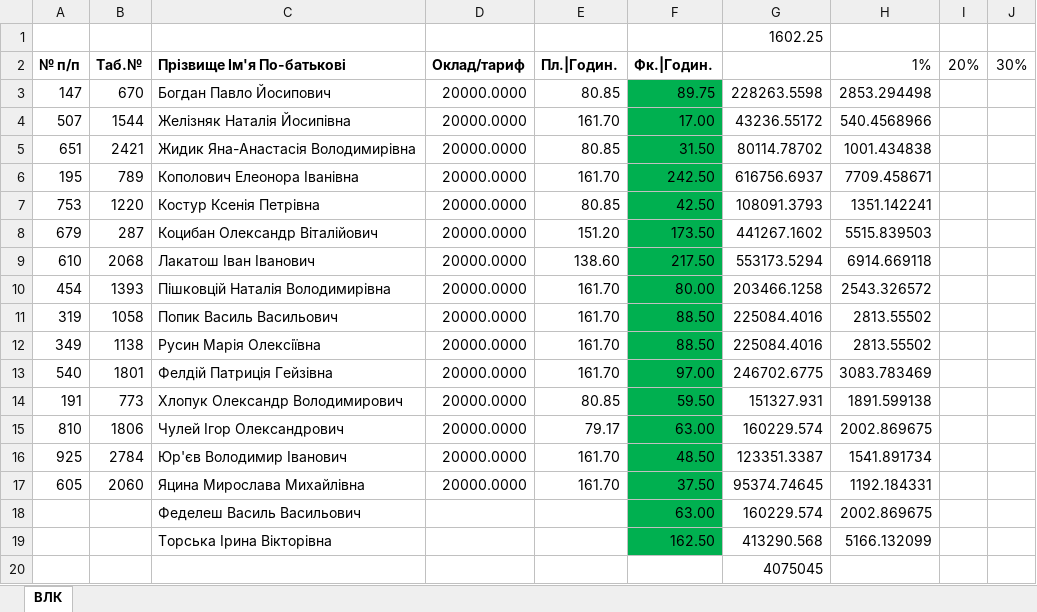
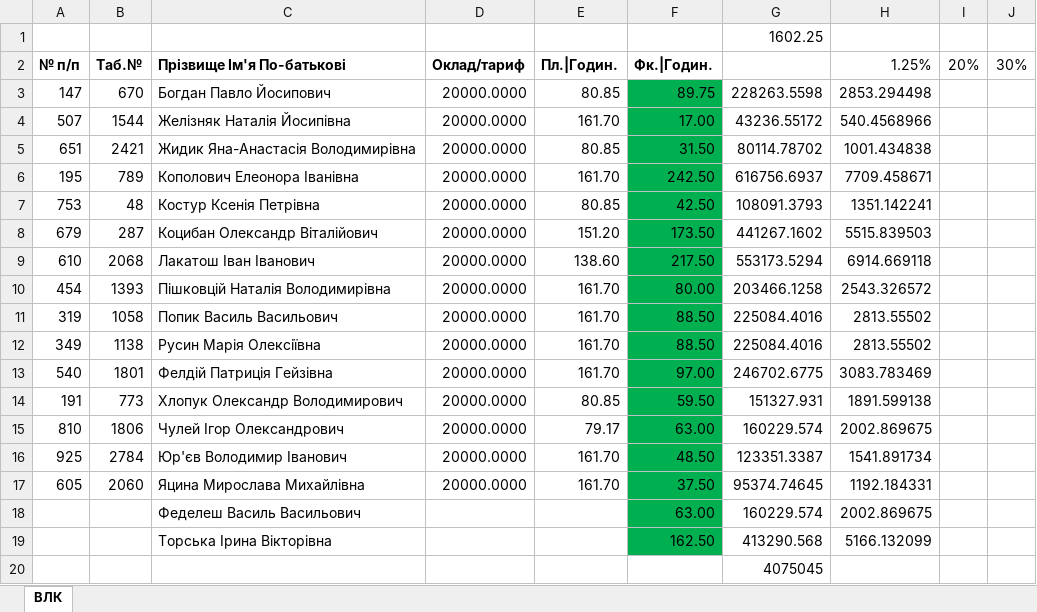
Before and after one commit to vvo12015/med_salary, an Excel workbook: src/main/resources/work-dir/vlk.xlsx, sheet ВЛК, drawn as a sheet; values as stored, in another font and other column widths than the file's, no borders; the diff names each change by its address in the sheet, - before the commit and + after, or states it on an @@ line.

```diff
--- a/src/main/resources/work-dir/vlk.xlsx (sheet ВЛК)
+++ b/src/main/resources/work-dir/vlk.xlsx (sheet ВЛК)
-H2: 1%
+H2: 1.25%
-B7: 1220
+B7: 48
```
Also changed, not shown: src/main/resources/work-dir/stafflist.xlsx, src/main/resources/work-dir/time_sheet.xlsx, 25 other files.
